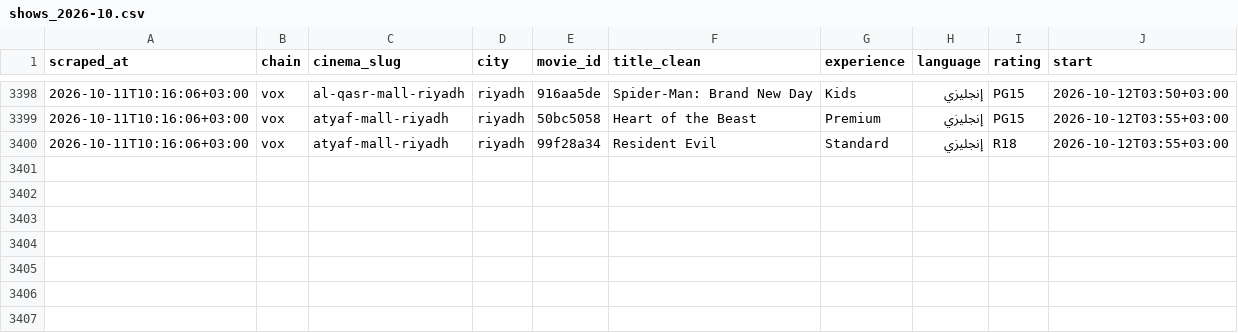
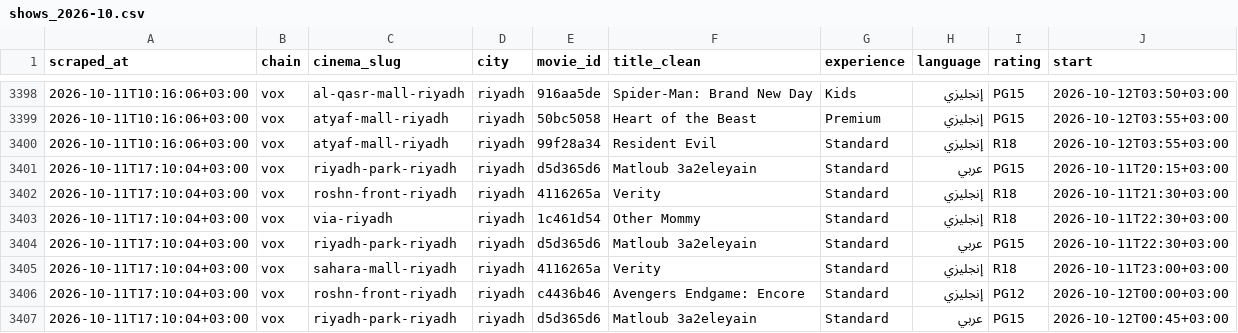
Before and after one commit to AbdulrahmanQz/shasha, a CSV file: data/history/shows_2026-10.csv, drawn as a sheet; only a part is shown, gaps mark what is left out.

```diff
--- a/data/history/shows_2026-10.csv
+++ b/data/history/shows_2026-10.csv
@@ -3400 +3400,8 @@ scraped_at,chain,cinema_slug,city,movie_id,title_clean,experience,language,ratin
 2026-10-11T10:16:06+03:00,vox,atyaf-mall-riyadh,riyadh,99f28a34,Resident Evil,Standard,إنجليزي,R18,2026-10-12T03:55+03:00
+2026-10-11T17:10:04+03:00,vox,riyadh-park-riyadh,riyadh,d5d365d6,Matloub 3a2eleyain,Standard,عربي,PG15,2026-10-11T20:15+03:00
+2026-10-11T17:10:04+03:00,vox,roshn-front-riyadh,riyadh,4116265a,Verity,Standard,إنجليزي,R18,2026-10-11T21:30+03:00
+2026-10-11T17:10:04+03:00,vox,via-riyadh,riyadh,1c461d54,Other Mommy,Standard,إنجليزي,R18,2026-10-11T22:30+03:00
+2026-10-11T17:10:04+03:00,vox,riyadh-park-riyadh,riyadh,d5d365d6,Matloub 3a2eleyain,Standard,عربي,PG15,2026-10-11T22:30+03:00
+2026-10-11T17:10:04+03:00,vox,sahara-mall-riyadh,riyadh,4116265a,Verity,Standard,إنجليزي,R18,2026-10-11T23:00+03:00
+2026-10-11T17:10:04+03:00,vox,roshn-front-riyadh,riyadh,c4436b46,Avengers Endgame: Encore,Standard,إنجليزي,PG12,2026-10-12T00:00+03:00
+2026-10-11T17:10:04+03:00,vox,riyadh-park-riyadh,riyadh,d5d365d6,Matloub 3a2eleyain,Standard,عربي,PG15,2026-10-12T00:45+03:00
```
Also changed, not shown: 1 other file.
